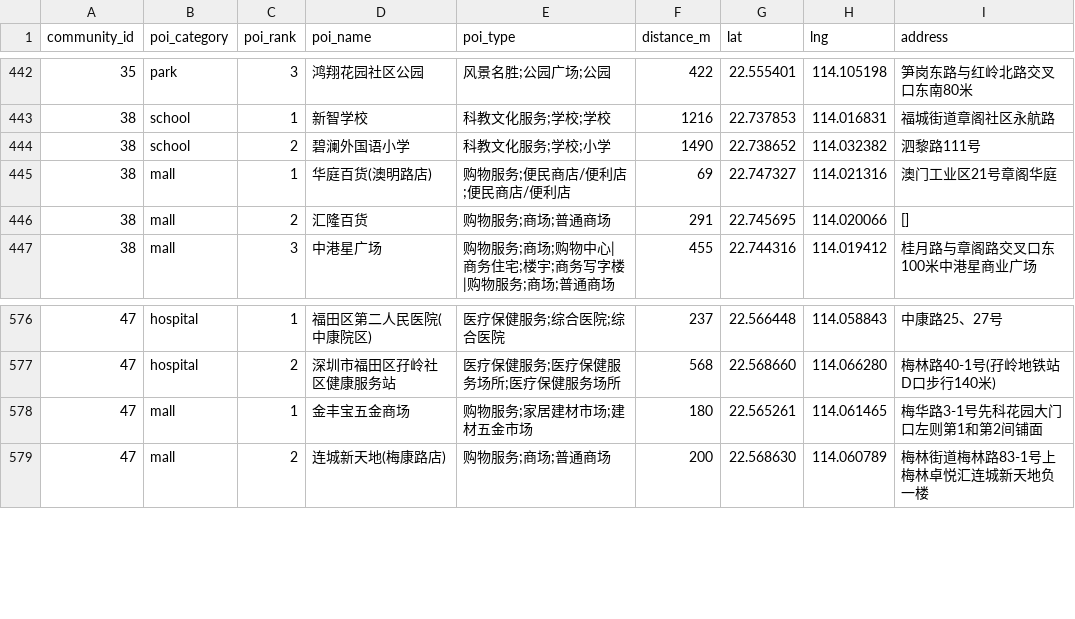
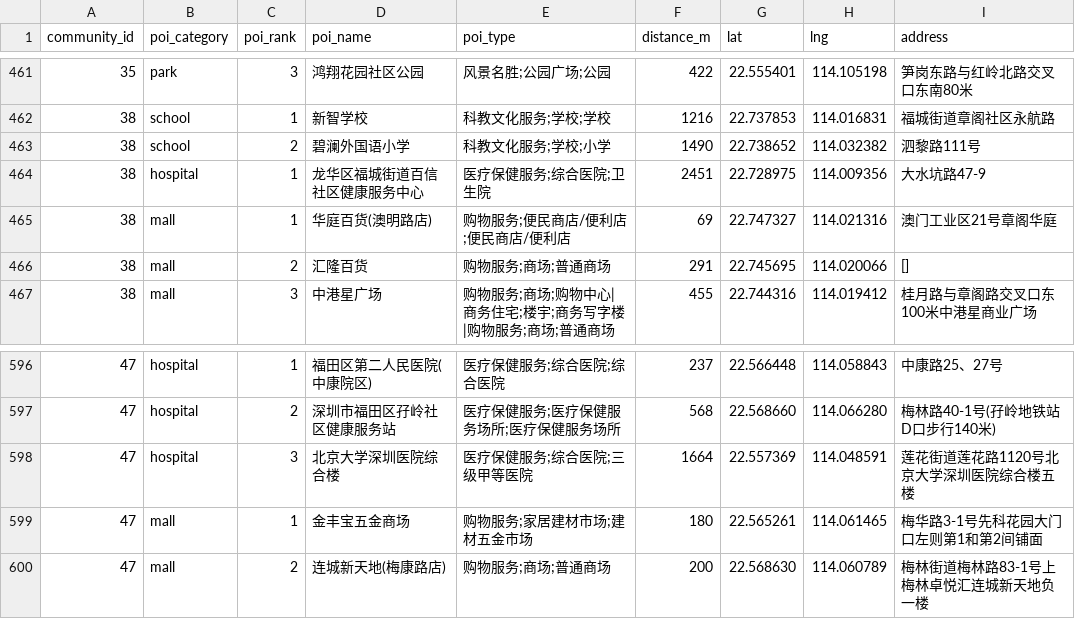
Before and after one commit to xuefeng0324/realty, a CSV file: realty_app/static/seed/poi_seed.csv, drawn as a sheet; only a part is shown, gaps mark what is left out; the diff covers the shown part only.

```diff
--- a/realty_app/static/seed/poi_seed.csv
+++ b/realty_app/static/seed/poi_seed.csv
@@ -444,2 +463,3 @@ community_id,poi_category,poi_rank,poi_name,poi_type,distance_m,lat,lng,address
 38,school,2,碧澜外国语小学,科教文化服务;学校;小学,1490,22.738652,114.032382,泗黎路111号
+38,hospital,1,龙华区福城街道百信社区健康服务中心,医疗保健服务;综合医院;卫生院,2451,22.728975,114.009356,大水坑路47-9
 38,mall,1,华庭百货(澳明路店),购物服务;便民商店/便利店;便民商店/便利店,69,22.747327,114.021316,澳门工业区21号章阁华庭
@@ -577,2 +597,3 @@ community_id,poi_category,poi_rank,poi_name,poi_type,distance_m,lat,lng,address
 47,hospital,2,深圳市福田区孖岭社区健康服务站,医疗保健服务;医疗保健服务场所;医疗保健服务场所,568,22.568660,114.066280,梅林路40-1号(孖岭地铁站D口步行140米)
+47,hospital,3,北京大学深圳医院综合楼,医疗保健服务;综合医院;三级甲等医院,1664,22.557369,114.048591,莲花街道莲花路1120号北京大学深圳医院综合楼五楼
 47,mall,1,金丰宝五金商场,购物服务;家居建材市场;建材五金市场,180,22.565261,114.061465,梅华路3-1号先科花园大门口左则第1和第2间铺面
```
Also changed, not shown: 19 added rows and 6 edited cells elsewhere in this file, 21 other files.
